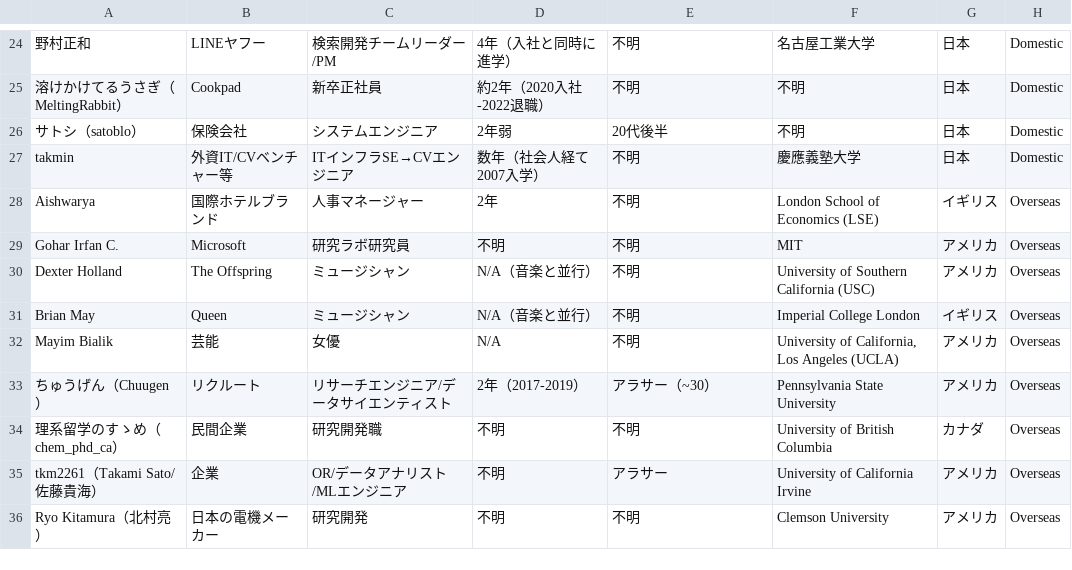
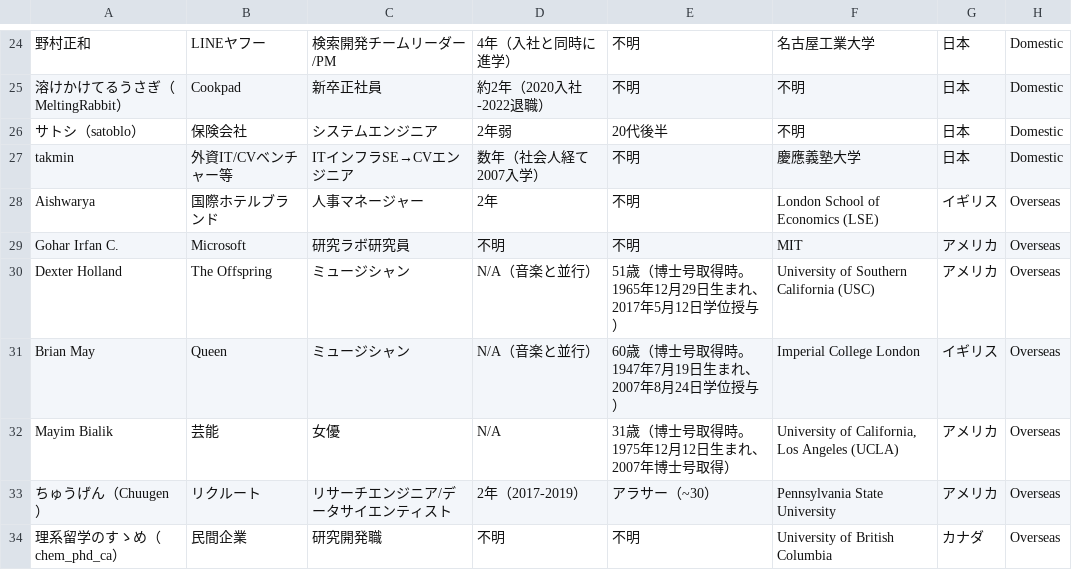
Before and after one commit to s1280061/abroadphd, a CSV file: master.csv, drawn as a sheet; only a part is shown, gaps mark what is left out; the shorter side is filled out with more unchanged rows; the diff names each change by its address in the sheet, - before the commit and + after, or states it on an @@ line.

```diff
--- a/master.csv
+++ b/master.csv
-E30: 不明
+E30: 51歳（博士号取得時。1965年12月29日生まれ、2017年5月12日学位授与）
-E31: 不明
+E31: 60歳（博士号取得時。1947年7月19日生まれ、2007年8月24日学位授与）
-E32: 不明
+E32: 31歳（博士号取得時。1975年12月12日生まれ、2007年博士号取得）
```
Also changed, not shown: 4 other files.
